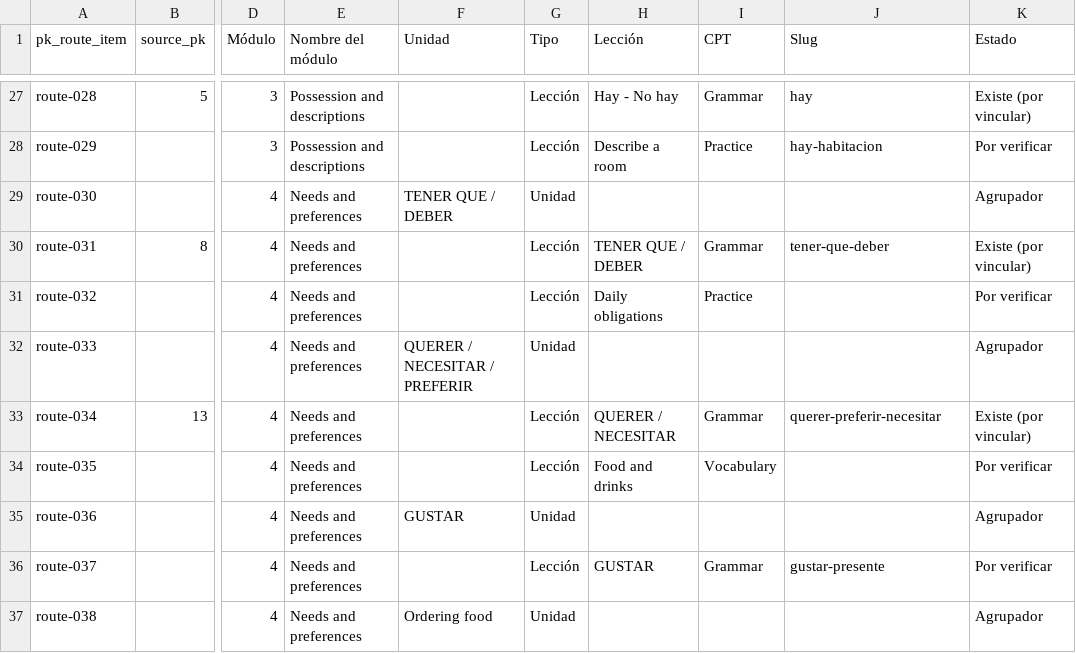
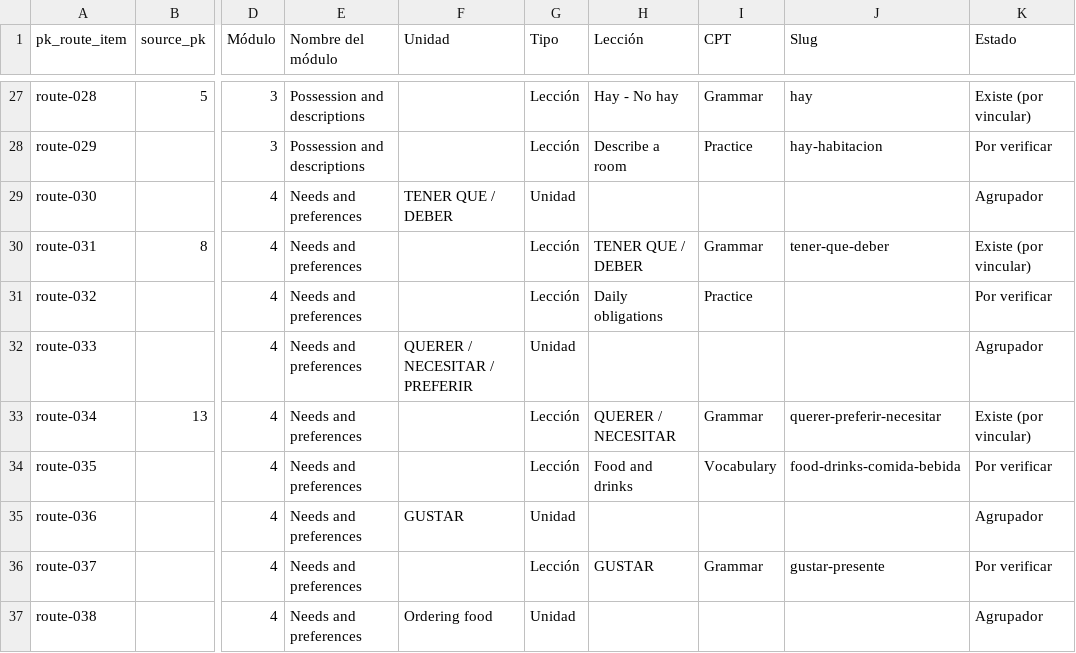
Before and after one commit to JotaNota/Spanishnova_web, a CSV file: docs/content-system/route-plan/route-inventory.csv, drawn as a sheet; only a part is shown, gaps mark what is left out; the diff names each change by its address in the sheet, - before the commit and + after, or states it on an @@ line.

Commit message:
fix(route): link Food and drinks vocabulary to published slug

```diff
--- a/docs/content-system/route-plan/route-inventory.csv
+++ b/docs/content-system/route-plan/route-inventory.csv
-J34 (Slug): (empty)
+J34 (Slug): food-drinks-comida-bebida
```
